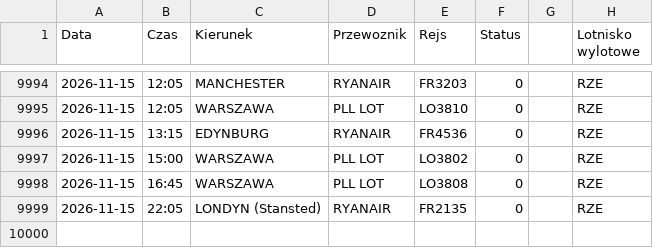
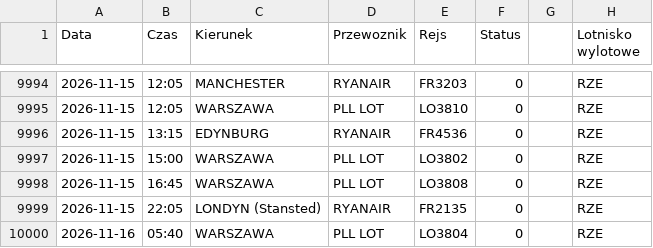
Before and after one commit to grzegorz-nowacki/departures-scraper, a CSV file: scraper/scraper_output/tabela_odlotow_RZE.csv, drawn as a sheet; only a part is shown, gaps mark what is left out; the diff names each change by its address in the sheet, - before the commit and + after, or states it on an @@ line.

```diff
--- a/scraper/scraper_output/tabela_odlotow_RZE.csv
+++ b/scraper/scraper_output/tabela_odlotow_RZE.csv
+row 10000: 2026-11-16 | 05:40 | WARSZAWA | PLL LOT | LO3804 | 0 |  | RZE
```
Also changed, not shown: 1 other file.
